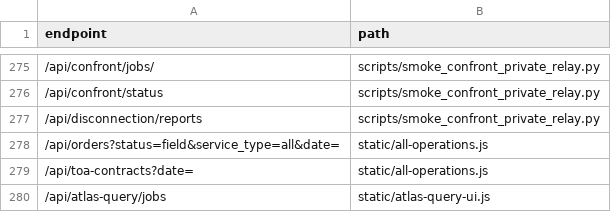
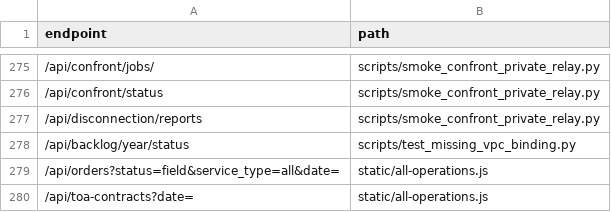
Before and after one commit to clarotechnet/dominium, a TSV file: .dominium/api-index.tsv, drawn as a sheet; only a part is shown, gaps mark what is left out; the shorter side is filled out with more unchanged rows.

```diff
--- a/.dominium/api-index.tsv
+++ b/.dominium/api-index.tsv
@@ -277,2 +277,3 @@ endpoint	path
 /api/disconnection/reports	scripts/smoke_confront_private_relay.py
+/api/backlog/year/status	scripts/test_missing_vpc_binding.py
 /api/orders?status=field&service_type=all&date=	static/all-operations.js
```
Also changed, not shown: .dominium/dependency-index.tsv, .dominium/file-index.tsv, 7 other files.
